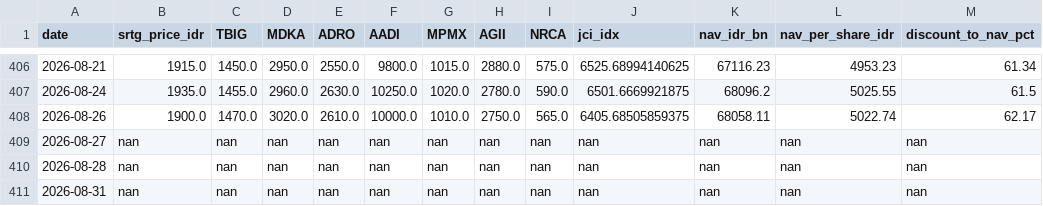
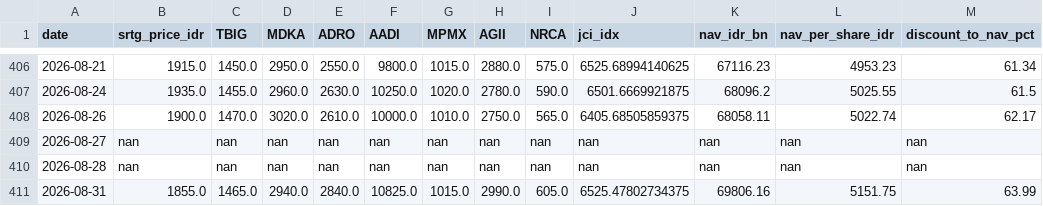
Before and after one commit to juanabimanyu664/srtg_dashboard, a CSV file: history.csv, drawn as a sheet; only a part is shown, gaps mark what is left out.

```diff
--- a/history.csv
+++ b/history.csv
@@ -410,2 +410,2 @@ date,srtg_price_idr,TBIG,MDKA,ADRO,AADI,MPMX,AGII,NRCA,jci_idx,nav_idr_bn,nav_pe
 2026-08-28,nan,nan,nan,nan,nan,nan,nan,nan,nan,nan,nan,nan
-2026-08-31,nan,nan,nan,nan,nan,nan,nan,nan,nan,nan,nan,nan
+2026-08-31,1855.0,1465.0,2940.0,2840.0,10825.0,1015.0,2990.0,605.0,6525.47802734375,69806.16,5151.75,63.99
```
Also changed, not shown: 2 other files.
